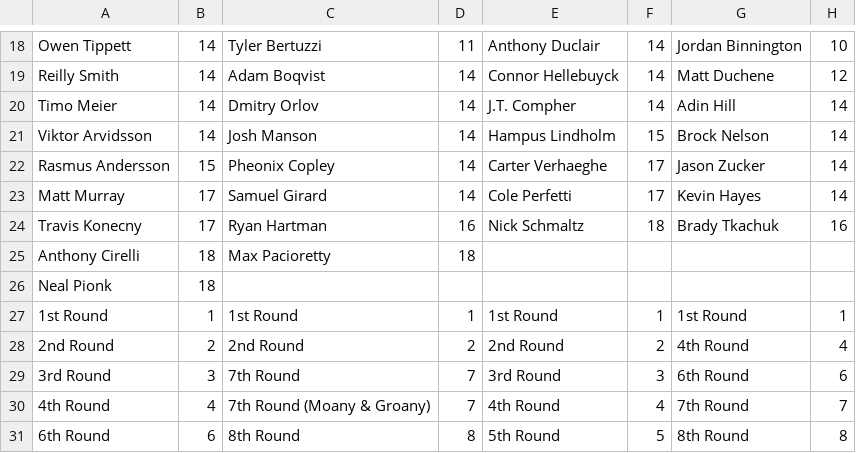
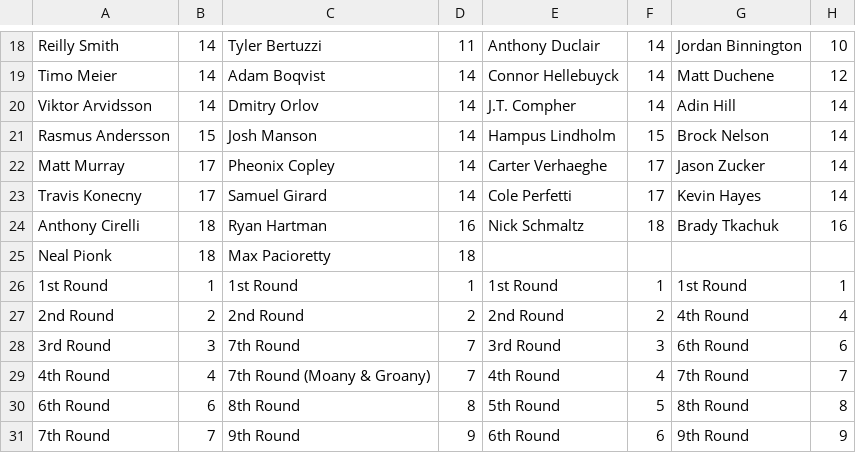
Before and after one commit to hkyplyr/keeper-league, a CSV file: docs/keeper-costs.csv, drawn as a sheet; only a part is shown, gaps mark what is left out; the shorter side is filled out with more unchanged rows; removed rows and columns are numbered as before the commit, all else as after; rows hold the shown columns only; the diff covers the shown part only; the diff names each change by its address in the sheet, - before the commit and + after, or states it on an @@ line.

```diff
--- a/docs/keeper-costs.csv
+++ b/docs/keeper-costs.csv
-A18: Owen Tippett
+A18: Reilly Smith
-A19: Reilly Smith
+A19: Timo Meier
-A20: Timo Meier
+A20: Viktor Arvidsson
-A21: Viktor Arvidsson
+A21: Rasmus Andersson
-B21: 14
+B21: 15
-A22: Rasmus Andersson
+A22: Matt Murray
-B22: 15
+B22: 17
-A23: Matt Murray
+A23: Travis Konecny
-A24: Travis Konecny
+A24: Anthony Cirelli
-B24: 17
+B24: 18
-row 25: Anthony Cirelli | 18 | Max Pacioretty | 18
-C25: (empty)
+C25: Max Pacioretty
-D25: (empty)
+D25: 18
```
Also changed, not shown: 32 edited cells elsewhere in this file.
